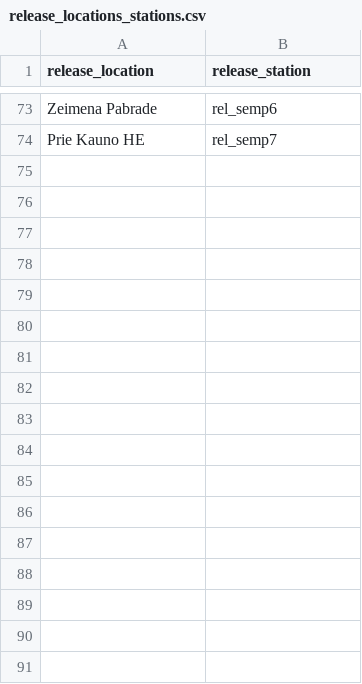
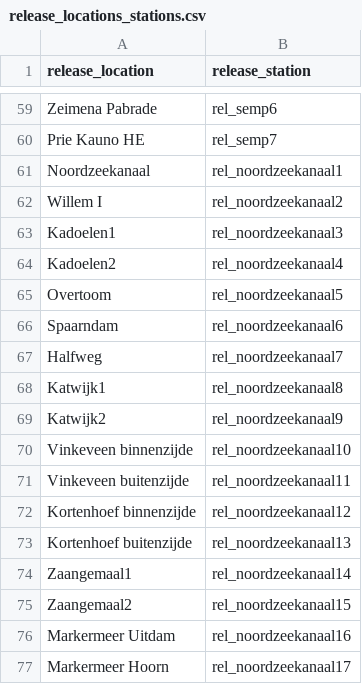
Before and after one commit to PieterjanVerhelst/eel-meta-analysis, a CSV file: data/external/release_locations_stations.csv, drawn as a sheet; only a part is shown, gaps mark what is left out; the diff covers the shown part only.

Commit message:
add release positions eels noordzeekanaal

```diff
--- a/data/external/release_locations_stations.csv
+++ b/data/external/release_locations_stations.csv
@@ -74 +60,18 @@ Zeimena Pabrade,rel_semp6
 Prie Kauno HE,rel_semp7
+Noordzeekanaal,rel_noordzeekanaal1
+Willem I,rel_noordzeekanaal2
+Kadoelen1,rel_noordzeekanaal3
+Kadoelen2,rel_noordzeekanaal4
+Overtoom,rel_noordzeekanaal5
+Spaarndam,rel_noordzeekanaal6
+Halfweg,rel_noordzeekanaal7
+Katwijk1,rel_noordzeekanaal8
+Katwijk2,rel_noordzeekanaal9
+Vinkeveen binnenzijde,rel_noordzeekanaal10
+Vinkeveen buitenzijde,rel_noordzeekanaal11
+Kortenhoef binnenzijde,rel_noordzeekanaal12
+Kortenhoef buitenzijde,rel_noordzeekanaal13
+Zaangemaal1,rel_noordzeekanaal14
+Zaangemaal2,rel_noordzeekanaal15
+Markermeer Uitdam,rel_noordzeekanaal16
+Markermeer Hoorn,rel_noordzeekanaal17
```
Also changed, not shown: 12 removed rows elsewhere in this file.
